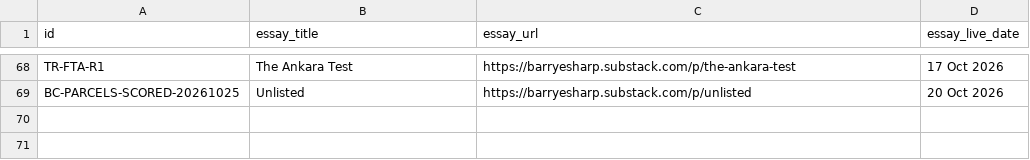
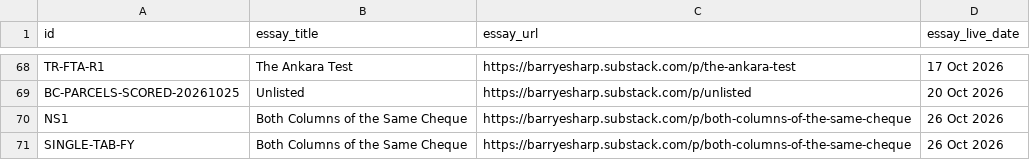
Before and after one commit to Citizenheldrecord/register, a CSV file: data/essay-links.csv, drawn as a sheet; only a part is shown, gaps mark what is left out.

```diff
--- a/data/essay-links.csv
+++ b/data/essay-links.csv
@@ -69 +69,3 @@ TR-FTA-R1,The Ankara Test,https://barryesharp.substack.com/p/the-ankara-test,17
 BC-PARCELS-SCORED-20261025,Unlisted,https://barryesharp.substack.com/p/unlisted,20 Oct 2026
+NS1,Both Columns of the Same Cheque,https://barryesharp.substack.com/p/both-columns-of-the-same-cheque,26 Oct 2026
+SINGLE-TAB-FY,Both Columns of the Same Cheque,https://barryesharp.substack.com/p/both-columns-of-the-same-cheque,26 Oct 2026
```
Also changed, not shown: data/display-groups.csv, data/entries.csv.
